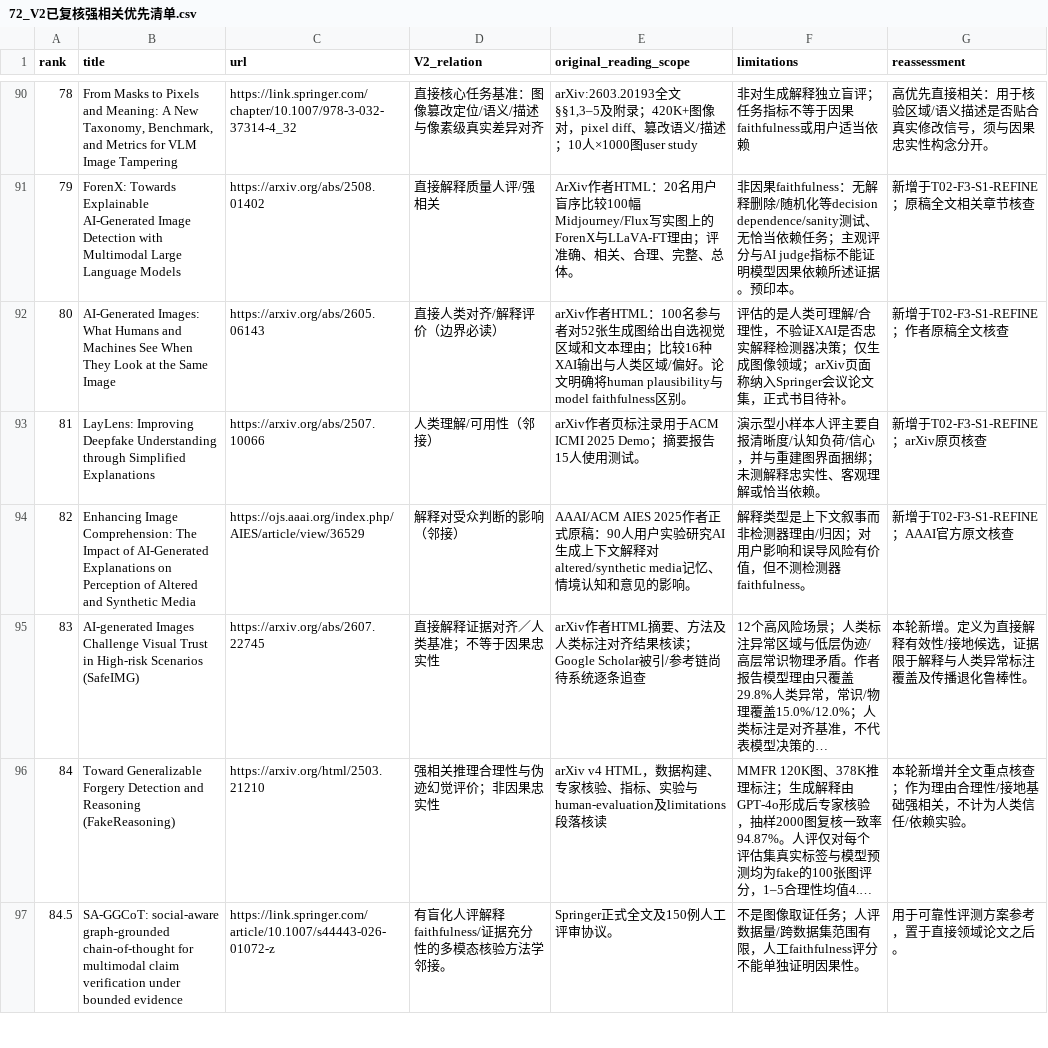
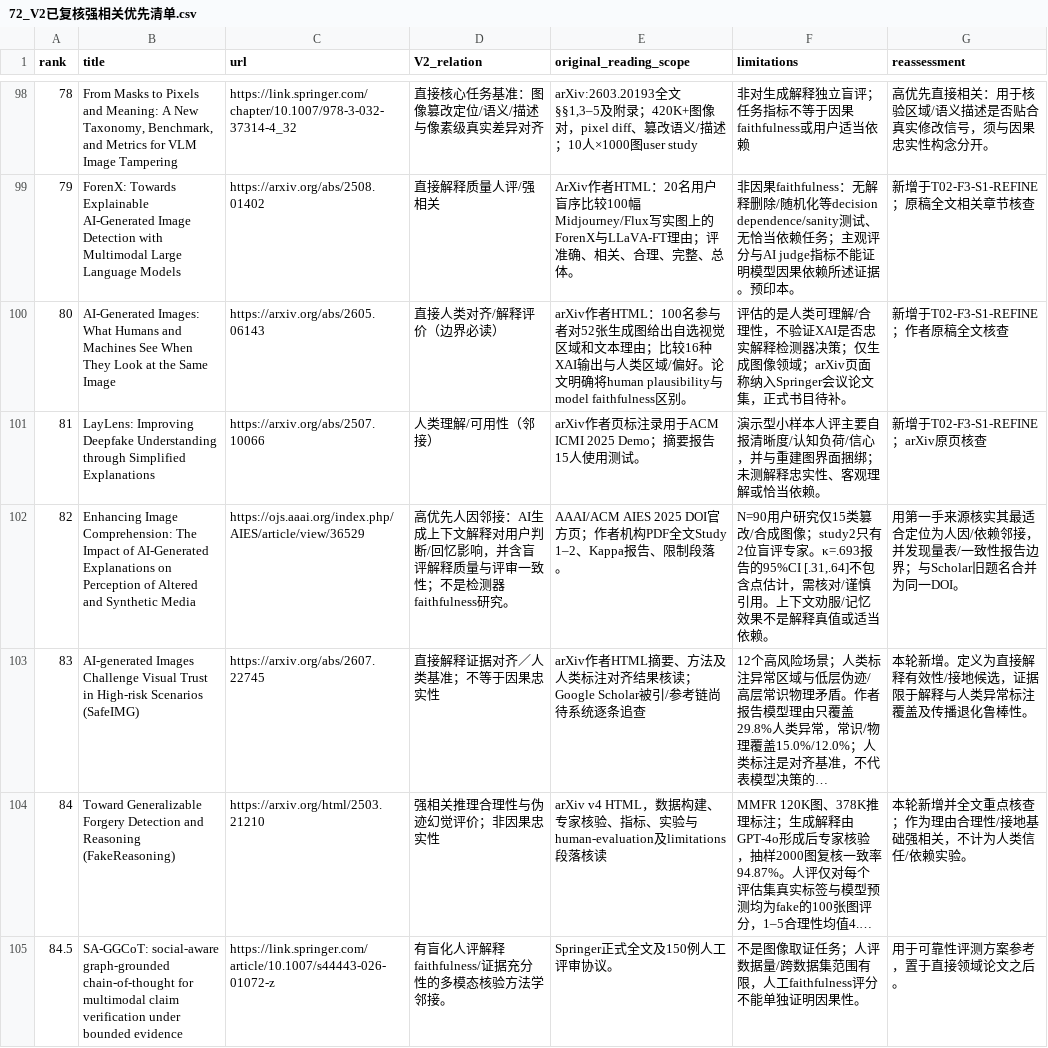
Before and after one commit to brodyZhao/my-research-project, a CSV file: outputs/图像鉴伪解释可靠性_重检_2026-10-05/72_V2已复核强相关优先清单.csv, drawn as a sheet; only a part is shown, gaps mark what is left out; long unchanged cells end in …; addresses are those after the commit; the diff covers the shown part only; the diff names each change by its address in the sheet, - before the commit and + after, or states it on an @@ line.

```diff
--- a/outputs/图像鉴伪解释可靠性_重检_2026-10-05/72_V2已复核强相关优先清单.csv
+++ b/outputs/图像鉴伪解释可靠性_重检_2026-10-05/72_V2已复核强相关优先清单.csv
-D102 (V2_relation): 解释对受众判断的影响（邻接）
+D102 (V2_relation): 高优先人因邻接：AI生成上下文解释对用户判断/回忆影响，并含盲评解释质量与评审一致性；不是检测器faithfulness研究。
-E102 (original_reading_scope): AAAI/ACM AIES 2025作者正式原稿：90人用户实验研究AI生成上下文解释对 altered/synthetic media记忆、情境认知和意见的影响。
+E102 (original_reading_scope): AAAI/ACM AIES 2025 DOI官方页；作者机构PDF全文Study 1–2、Kappa报告、限制段落。
-F102 (limitations): 解释类型是上下文叙事而非检测器理由/归因；对用户影响和误导风险有价值，但不测检测器faithfulness。
+F102 (limitations): N=90用户研究仅15类篡改/合成图像；study2只有2位盲评专家。κ=.693报告的95%CI [.31,.64]不包含点估计，需核对/谨慎引用。上下文劝服/记忆效果不是解释真值或适当依赖。
-G102 (reassessment): 新增于T02-F3-S1-REFINE；AAAI官方原文核查
+G102 (reassessment): 用第一手来源核实其最适合定位为人因/依赖邻接，并发现量表/一致性报告边界；与Scholar旧题名合并为同一DOI。
```
Also changed, not shown: 11 added rows, 4 removed rows and 4 edited cells elsewhere in this file, outputs/图像鉴伪解释可靠性_重检_2026-10-05/112_本次阶段包_SHA256清单.csv, 6 other files.
